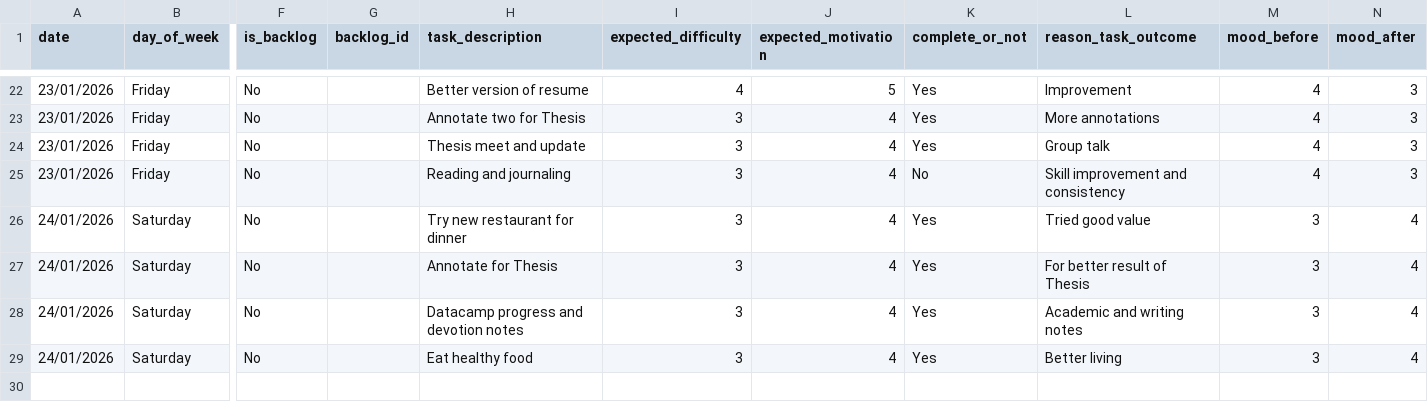
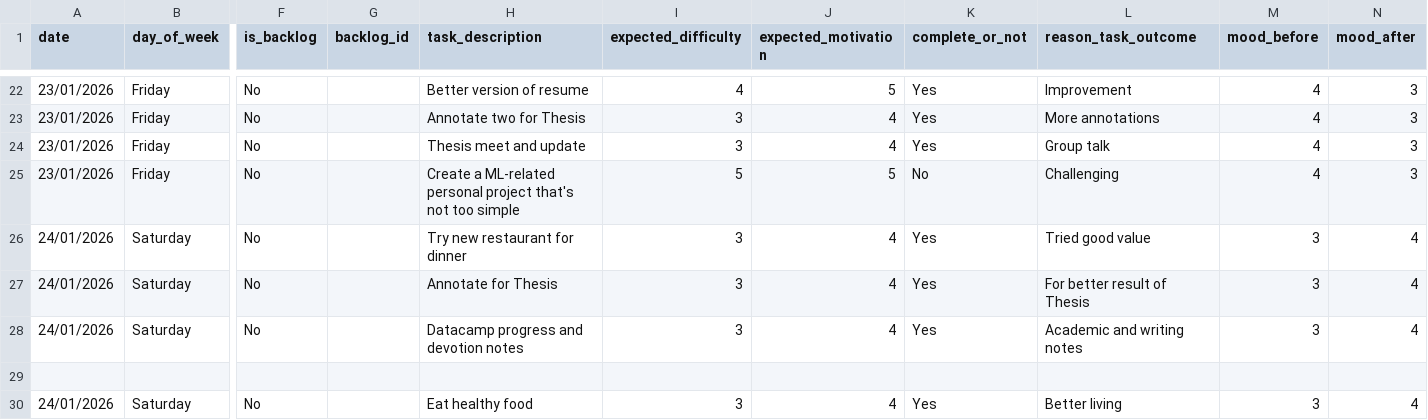
Before and after one commit to pmargarete/CCDATSCL_PROJECT, a CSV file: dataset/DS - Week_9.csv, drawn as a sheet; only a part is shown, gaps mark what is left out; rows hold the shown columns only; the diff names each change by its address in the sheet, - before the commit and + after, or states it on an @@ line.

Commit message:
Update DS - Week_9.csv

```diff
--- a/dataset/DS - Week_9.csv
+++ b/dataset/DS - Week_9.csv
-H25 (task_description): Reading and journaling
+H25 (task_description): Create a ML-related personal project that's not too simple
-I25 (expected_difficulty): 3
+I25 (expected_difficulty): 5
-J25 (expected_motivation): 4
+J25 (expected_motivation): 5
-L25 (reason_task_outcome): Skill improvement and consistency
+L25 (reason_task_outcome): Challenging
+row 29: (empty)
```
